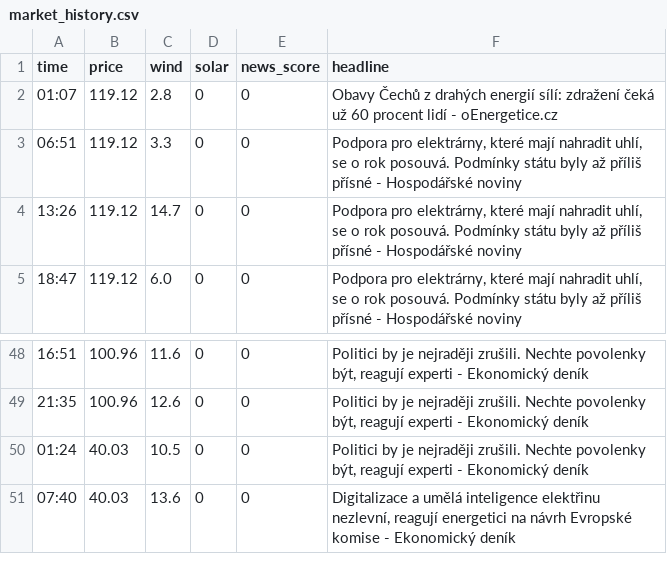
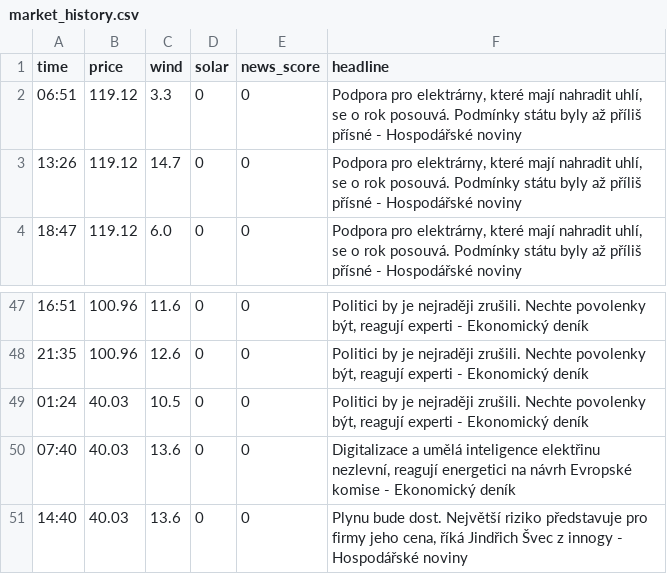
Before and after one commit to rousmartin0-netizen/energy-ai-startup, a CSV file: market_history.csv, drawn as a sheet; only a part is shown, gaps mark what is left out.

Commit message:
Update market data [skip ci]

```diff
--- a/market_history.csv
+++ b/market_history.csv
@@ -1,3 +1,2 @@
 time,price,wind,solar,news_score,headline
-01:07,119.12,2.8,0,0,Obavy Čechů z drahých energií sílí: zdražení čeká už 60 procent lidí - oEnergetice.cz
 06:51,119.12,3.3,0,0,"Podpora pro elektrárny, které mají nahradit uhlí, se o rok posouvá. Podmínky státu byly až příliš přísné - Hospodářské noviny"
@@ -51 +50,2 @@ time,price,wind,solar,news_score,headline
 07:40,40.03,13.6,0,0,"Digitalizace a umělá inteligence elektřinu nezlevní, reagují energetici na návrh Evropské komise - Ekonomický deník"
+14:40,40.03,13.6,0,0,"Plynu bude dost. Největší riziko představuje pro firmy jeho cena, říká Jindřich Švec z innogy - Hospodářské noviny"
```
